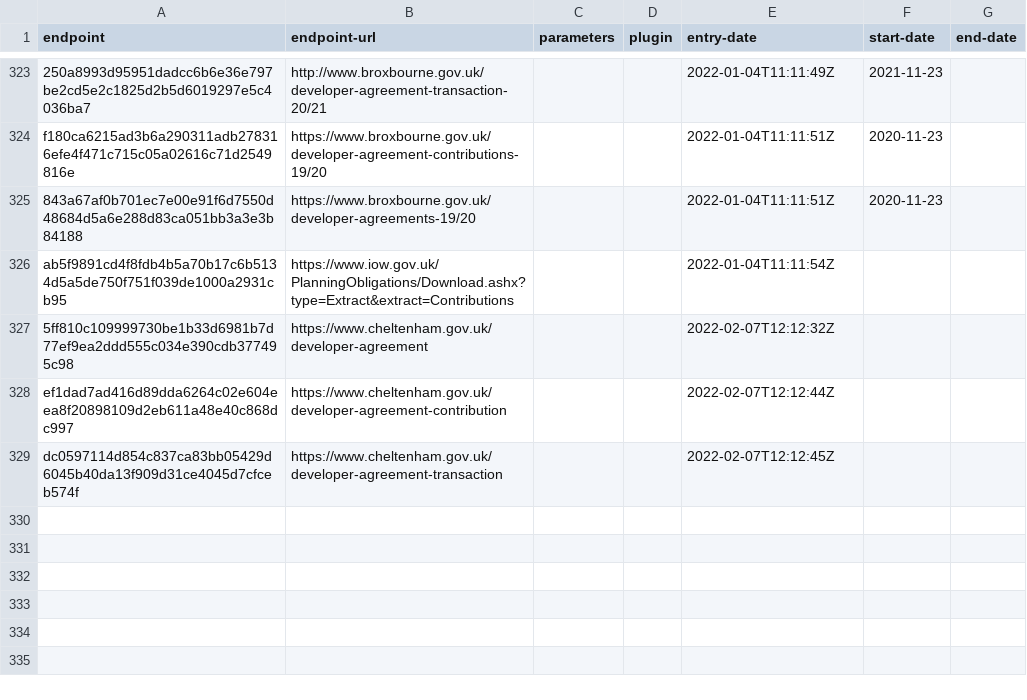
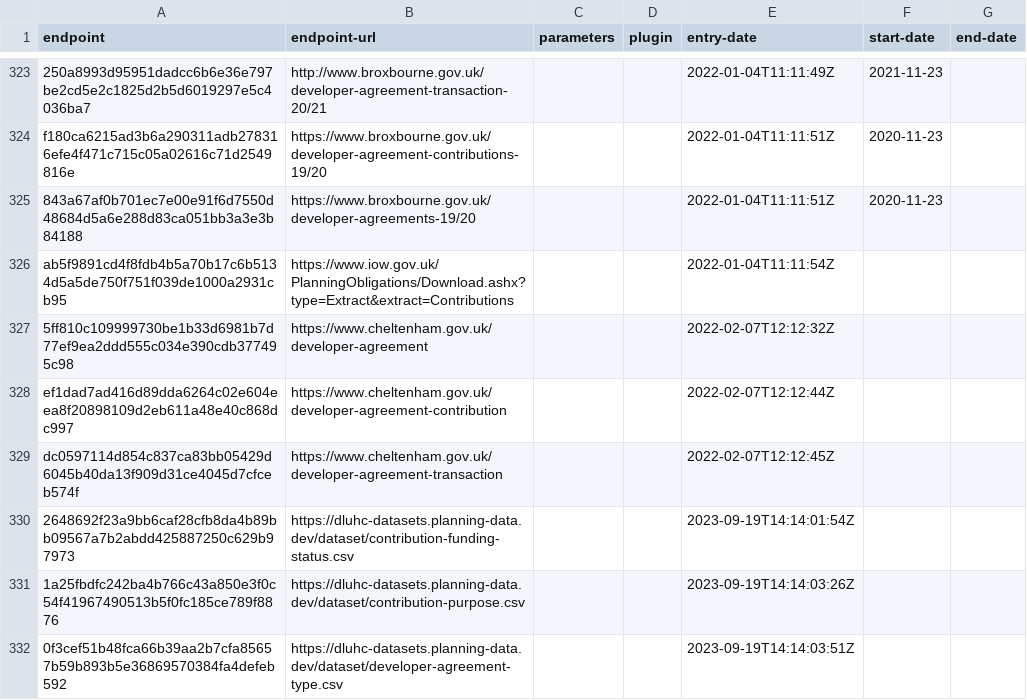
Before and after one commit to digital-land/developer-contributions-collection, a CSV file: collection/endpoint.csv, drawn as a sheet; only a part is shown, gaps mark what is left out; the diff names each change by its address in the sheet, - before the commit and + after, or states it on an @@ line.

```diff
--- a/collection/endpoint.csv
+++ b/collection/endpoint.csv
+row 330: 2648692f23a9bb6caf28cfb8da4b89bb09567a7b2abdd425887250c629b97973 | https://dluhc-datasets.planning-data.dev/dataset/contribution-funding-status.csv |  |  | 2023-09-19T14:14:01:54Z
+row 331: 1a25fbdfc242ba4b766c43a850e3f0c54f41967490513b5f0fc185ce789f8876 | https://dluhc-datasets.planning-data.dev/dataset/contribution-purpose.csv |  |  | 2023-09-19T14:14:03:26Z
+row 332: 0f3cef51b48fca66b39aa2b7cfa85657b59b893b5e36869570384fa4defeb592 | https://dluhc-datasets.planning-data.dev/dataset/developer-agreement-type.csv |  |  | 2023-09-19T14:14:03:51Z
```
Also changed, not shown: collection/source.csv.
